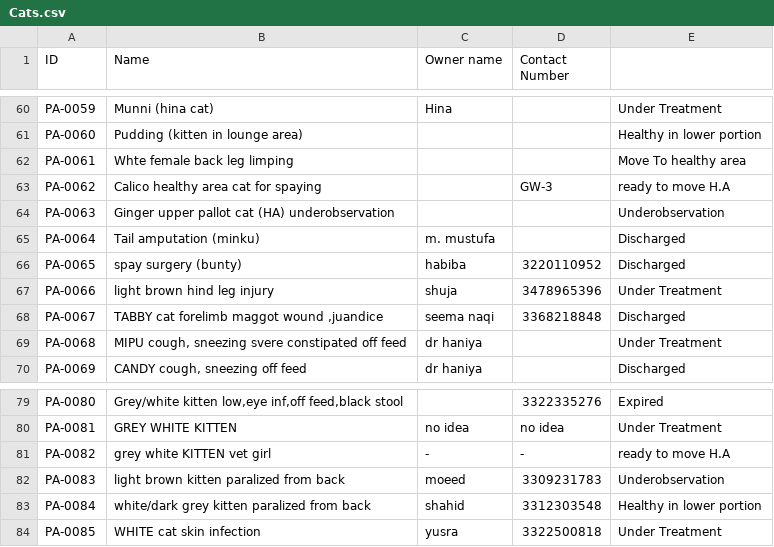
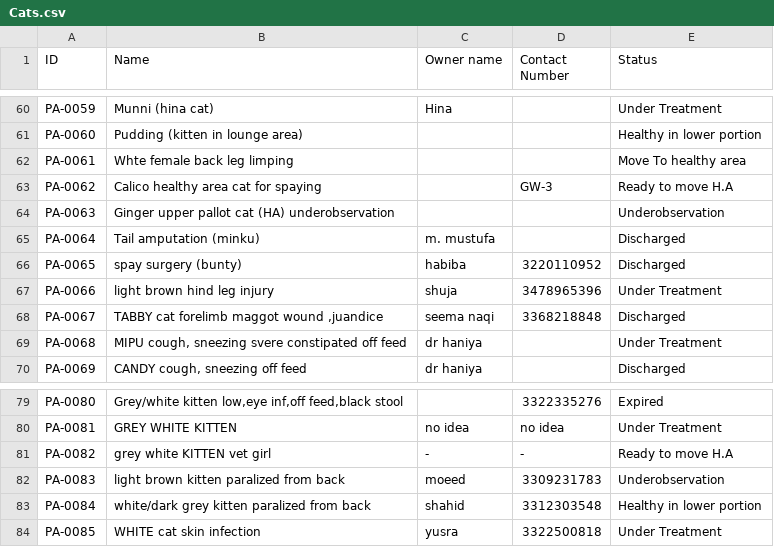
Before and after one commit to EmanFatimaa/Khidmat, a CSV file: Khidmat/Code/Cats.csv, drawn as a sheet; only a part is shown, gaps mark what is left out; the diff names each change by its address in the sheet, - before the commit and + after, or states it on an @@ line.

```diff
--- a/Khidmat/Code/Cats.csv
+++ b/Khidmat/Code/Cats.csv
-E1: (empty)
+E1: Status
-E63 (Status): ready to move H.A
+E63 (Status): Ready to move H.A
-E81 (Status): ready to move H.A
+E81 (Status): Ready to move H.A
```
Also changed, not shown: 4 other files.
